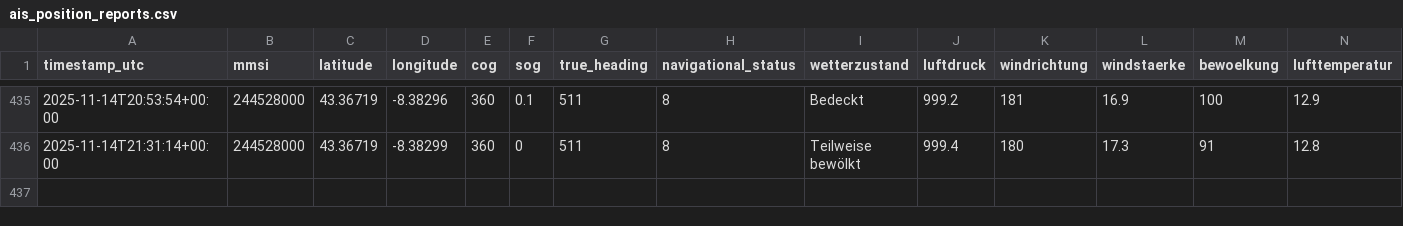
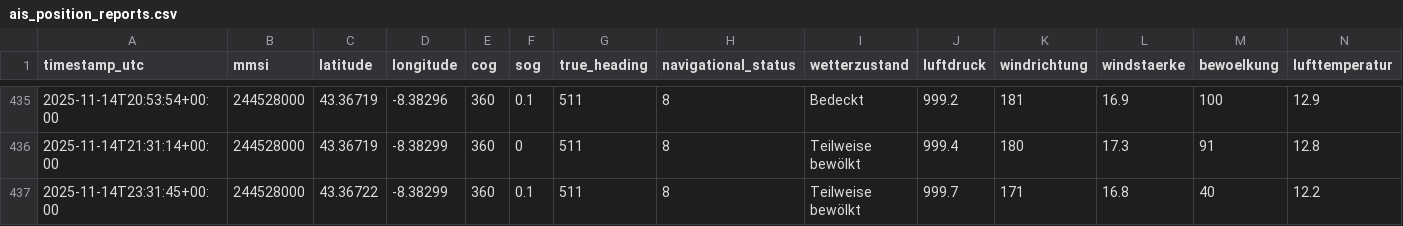
Before and after one commit to davidoesch/shiptracker, a CSV file: ais_position_reports.csv, drawn as a sheet; only a part is shown, gaps mark what is left out; rows hold the shown columns only; the diff names each change by its address in the sheet, - before the commit and + after, or states it on an @@ line.

```diff
--- a/ais_position_reports.csv
+++ b/ais_position_reports.csv
+row 437: 2025-11-14T23:31:45+00:00 | 244528000 | 43.36722 | -8.38299 | 360 | 0.1 | 511 | 8 | Teilweise bewölkt | 999.7 | 171 | 16.8 | 40 | 12.2
```
Also changed, not shown: 3 other files.
